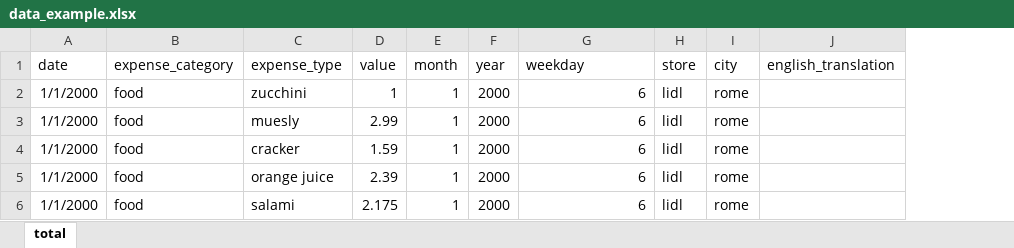
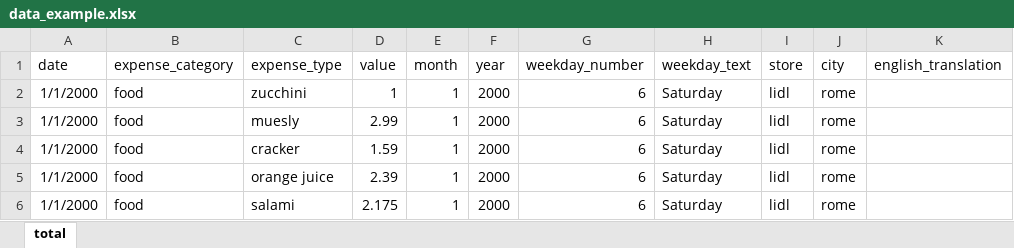
Before and after one commit to alessandro-maccario/expense_tracker_streamlit, an Excel workbook: data/data_example.xlsx, sheet total, drawn as a sheet; values as stored, in another font and other column widths than the file's, no borders; the diff names each change by its address in the sheet, - before the commit and + after, or states it on an @@ line.

```diff
--- a/data/data_example.xlsx (sheet total)
+++ b/data/data_example.xlsx (sheet total)
+column H (weekday_text), rows 2-6: all Saturday
-G1: weekday
+G1: weekday_number
```
Also changed, not shown: data/expense_tracker.xlsx, 1 other file.
